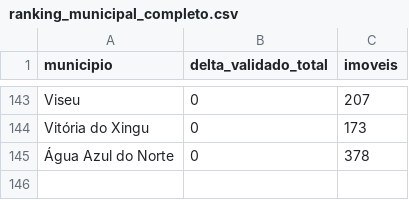
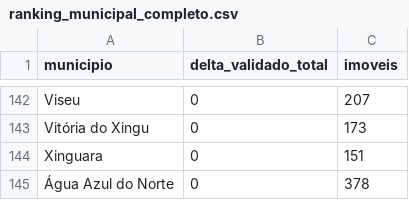
Before and after one commit to NGEO-IDEFLOR-Bio/analise-reserva-legal-para, a CSV file: output/ranking_municipal_completo.csv, drawn as a sheet; only a part is shown, gaps mark what is left out; the diff covers the shown part only.

```diff
--- a/output/ranking_municipal_completo.csv
+++ b/output/ranking_municipal_completo.csv
@@ -144,2 +143,3 @@ Viseu,0,207
 Vitória do Xingu,0,173
+Xinguara,0,151
 Água Azul do Norte,0,378
```
Also changed, not shown: 16 added rows and 17 removed rows elsewhere in this file, output/consolidado_delta_reg_municipio.csv, output/dist_categoria_passivo.csv, 22 other files.
